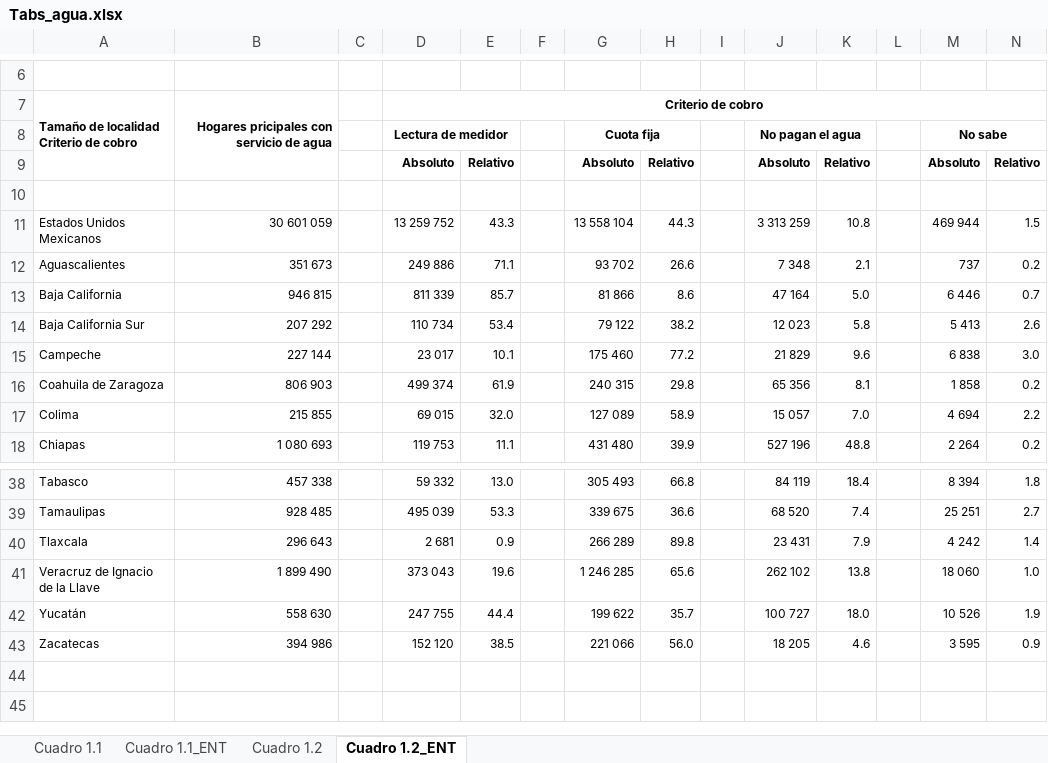
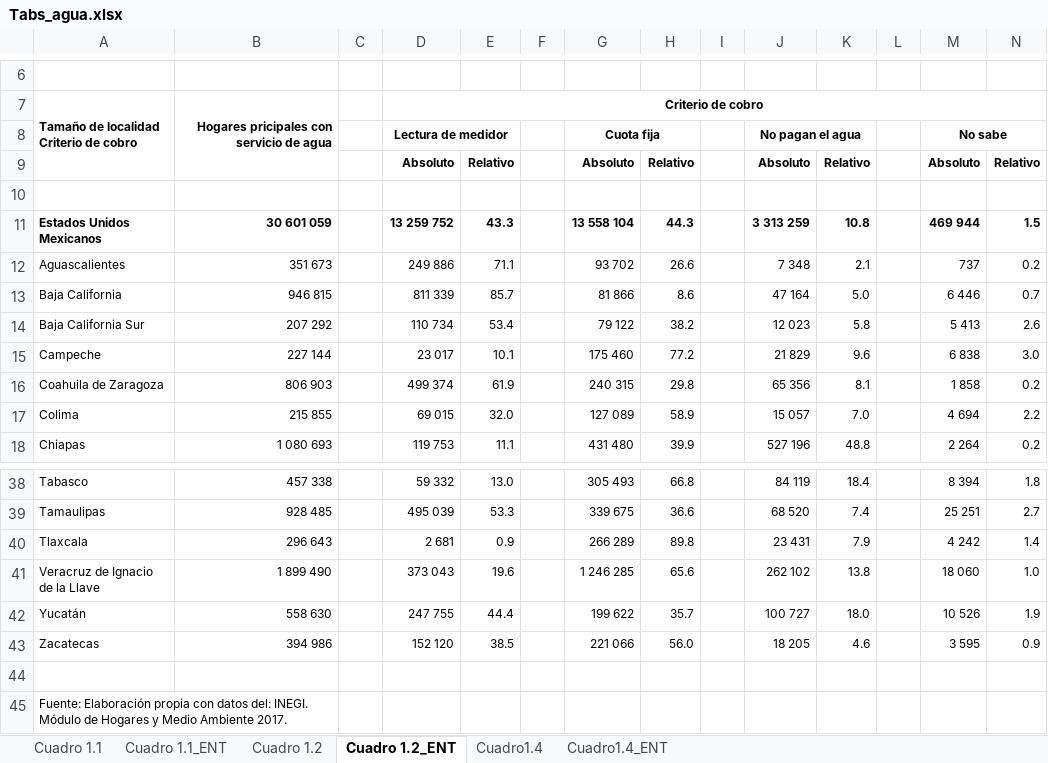
Before and after one commit to sanalexito/MOHOMA, an Excel workbook: Tablas/Tabs_agua.xlsx, sheet Cuadro 1.2_ENT, drawn as a sheet; only a part is shown, gaps mark what is left out; values as stored, in another font and other column widths than the file's, no borders; the diff names each change by its address in the sheet, - before the commit and + after, or states it on an @@ line.

```diff
--- a/Tablas/Tabs_agua.xlsx (sheet Cuadro 1.2_ENT)
+++ b/Tablas/Tabs_agua.xlsx (sheet Cuadro 1.2_ENT)
+sheet tab: Cuadro1.4
+sheet tab: Cuadro1.4_ENT
-A11:B11 bold: off
+A11:B11 bold: on
-D11:E11 bold: off
+D11:E11 bold: on
-G11:H11 bold: off
+G11:H11 bold: on
-J11:K11 bold: off
+J11:K11 bold: on
-M11:N11 bold: off
+M11:N11 bold: on
+row 44: (empty)
+row 45: Fuente: Elaboración propia con datos del: INEGI. Módulo de Hogares y Medio Ambiente 2017.
```
Also changed, not shown: sheet Cuadro 1.2, sheet Cuadro 1.1, sheet Cuadro 1.1_ENT.
